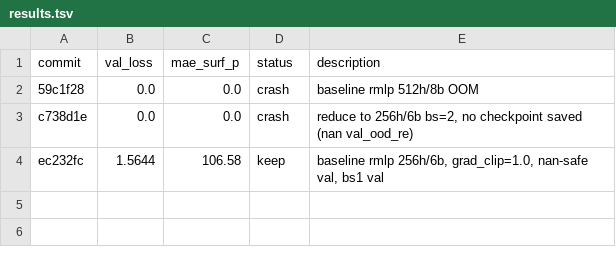
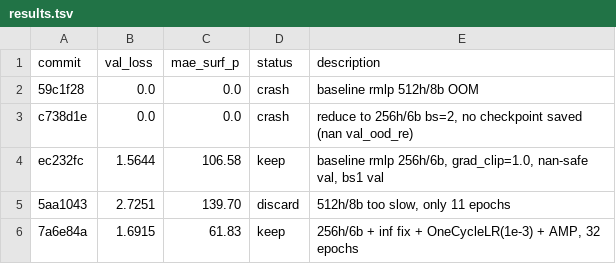
Before and after one commit to tcapelle/kagent, a TSV file: cfd-competition/kaggler/results.tsv, drawn as a sheet.

Commit message:
v5: 384h/8b + OneCycleLR + AMP + inf fix

```diff
--- a/cfd-competition/kaggler/results.tsv
+++ b/cfd-competition/kaggler/results.tsv
@@ -4 +4,3 @@ c738d1e	0.0	0.0	crash	reduce to 256h/6b bs=2, no checkpoint saved (nan val_ood_r
 ec232fc	1.5644	106.58	keep	baseline rmlp 256h/6b, grad_clip=1.0, nan-safe val, bs1 val
+5aa1043	2.7251	139.70	discard	512h/8b too slow, only 11 epochs
+7a6e84a	1.6915	61.83	keep	256h/6b + inf fix + OneCycleLR(1e-3) + AMP, 32 epochs
```
Also changed, not shown: 43 other files.
